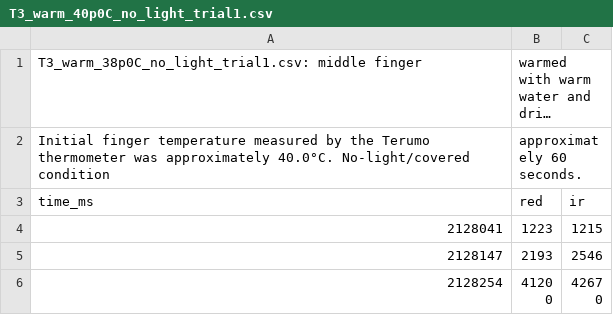
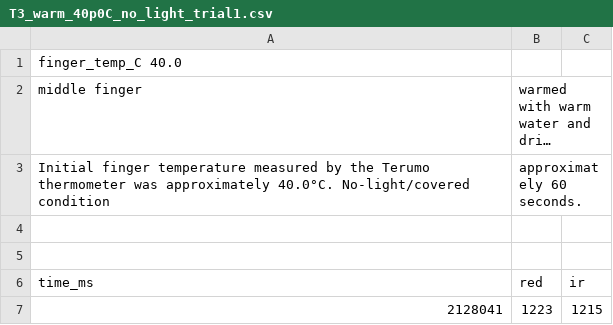
Before and after one commit to WENYIRENZHAO/max30102-signal-characterization, a CSV file: data/T3_warm_40p0C_no_light_trial1.csv, drawn as a sheet; only a part is shown; the shorter side is filled out with more unchanged rows; long unchanged cells end in …; addresses are those after the commit; the diff names each change by its address in the sheet, - before the commit and + after, or states it on an @@ line.

Commit message:
Update T3_warm_40p0C_no_light_trial1.csv

```diff
--- a/data/T3_warm_40p0C_no_light_trial1.csv
+++ b/data/T3_warm_40p0C_no_light_trial1.csv
+row 1: finger_temp_C 40.0
-A2: T3_warm_38p0C_no_light_trial1.csv: middle finger
+A2: middle finger
+row 4: (empty)
+row 5: (empty)
```
